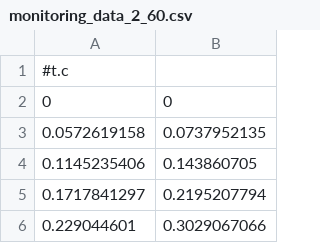
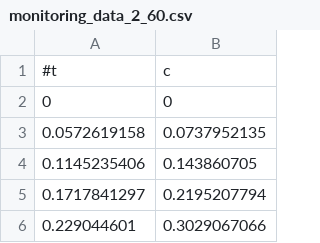
Before and after one commit to pkoperek/hubert, a CSV file: gp_prototype/src/main/resources/monitoring_data_2_60.csv, drawn as a sheet; only a part is shown.

Commit message:
data fix

```diff
--- a/gp_prototype/src/main/resources/monitoring_data_2_60.csv
+++ b/gp_prototype/src/main/resources/monitoring_data_2_60.csv
@@ -1,2 +1,2 @@
-#t.c
+#t,c
 0,0
```
